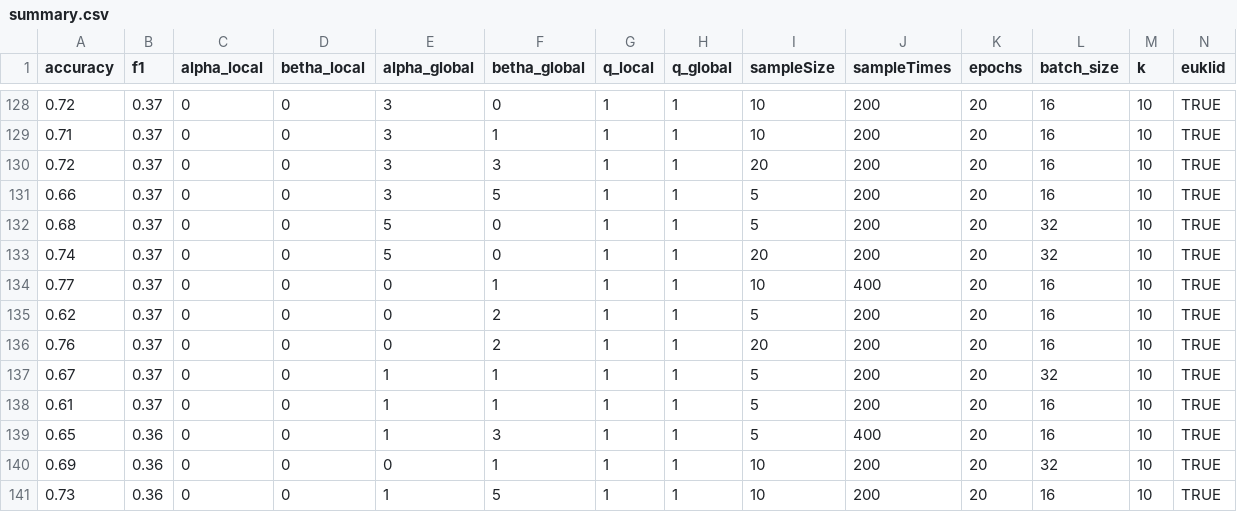
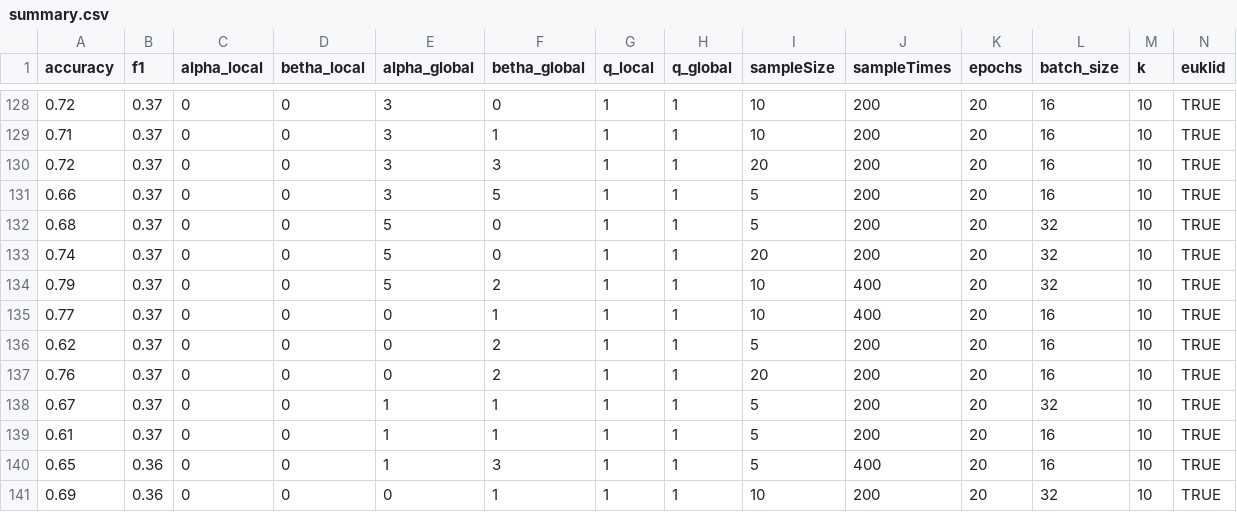
Before and after one commit to ThioRedoxin/Uploader, a CSV file: summary.csv, drawn as a sheet; only a part is shown, gaps mark what is left out; the shorter side is filled out with more unchanged rows; rows hold the shown columns only; the diff names each change by its address in the sheet, - before the commit and + after, or states it on an @@ line.

Commit message:
new update

```diff
--- a/summary.csv
+++ b/summary.csv
+row 134: 0.79 | 0.37 | 0 | 0 | 5 | 2 | 1 | 1 | 10 | 400 | 20 | 32 | 10 | TRUE
```
